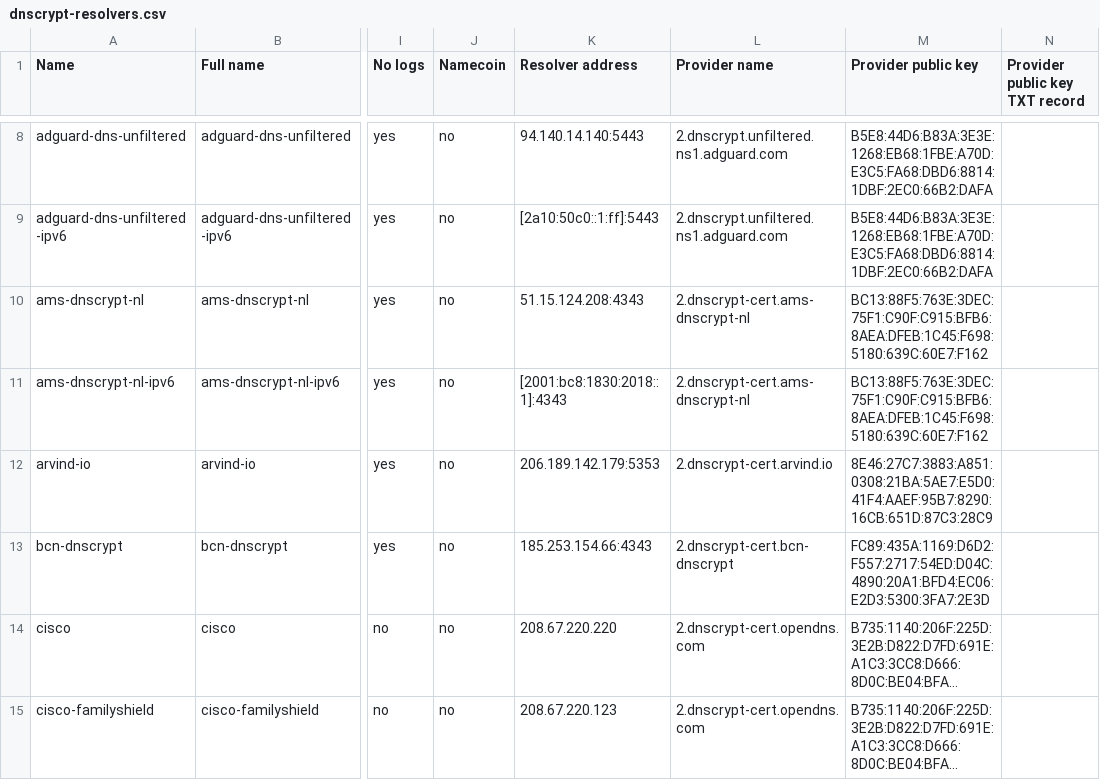
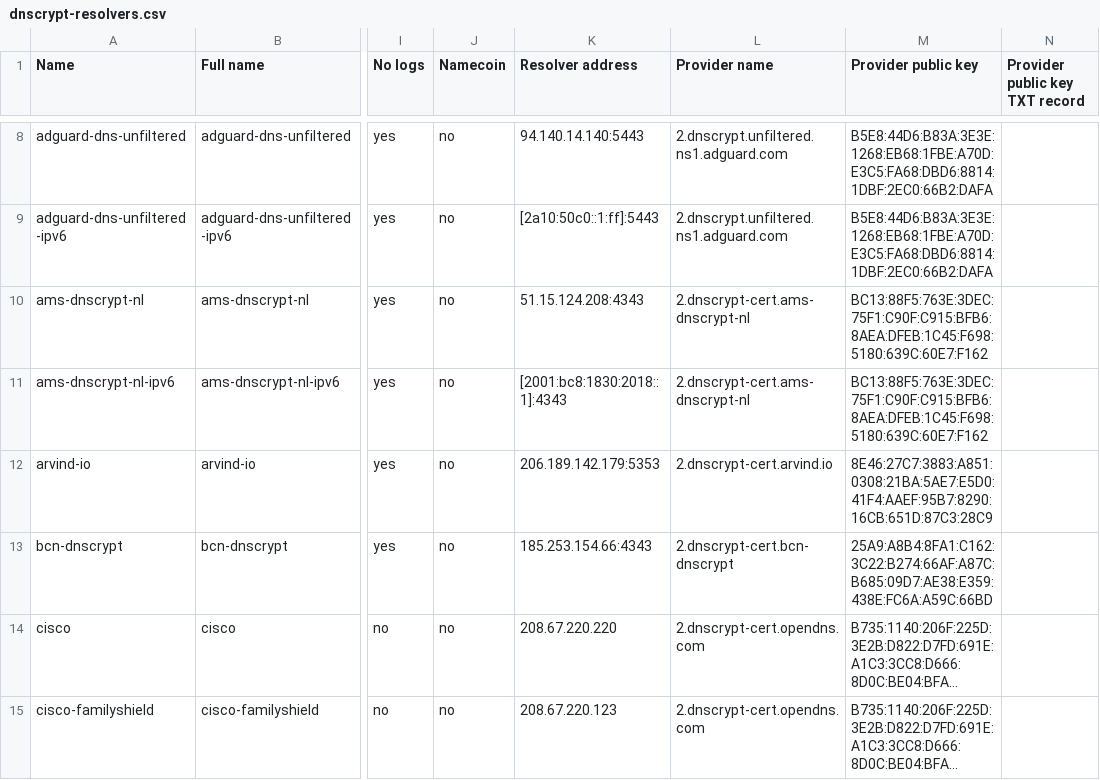
Before and after one commit to DNSCrypt/dnscrypt-resolvers, a CSV file: v1/dnscrypt-resolvers.csv, drawn as a sheet; only a part is shown, gaps mark what is left out; long unchanged cells end in …; the diff names each change by its address in the sheet, - before the commit and + after, or states it on an @@ line.

```diff
--- a/v1/dnscrypt-resolvers.csv
+++ b/v1/dnscrypt-resolvers.csv
-M13 (Provider public key): FC89:435A:1169:D6D2:F557:2717:54ED:D04C:4890:20A1:BFD4:EC06:E2D3:5300:3FA7:2E3D
+M13 (Provider public key): 25A9:A8B4:8FA1:C162:3C22:B274:66AF:A87C:B685:09D7:AE38:E359:438E:FC6A:A59C:66BD
```
Also changed, not shown: 4 other files.
